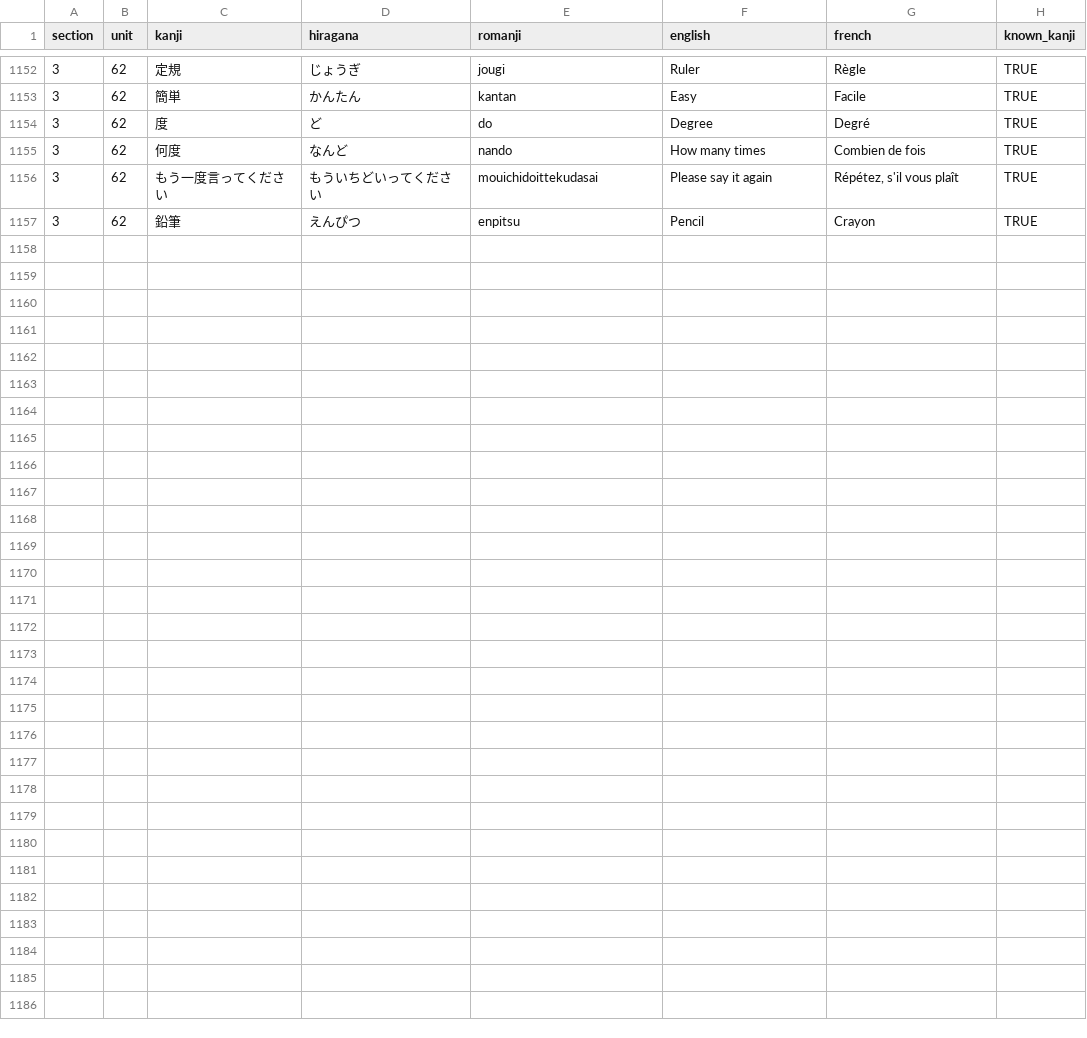
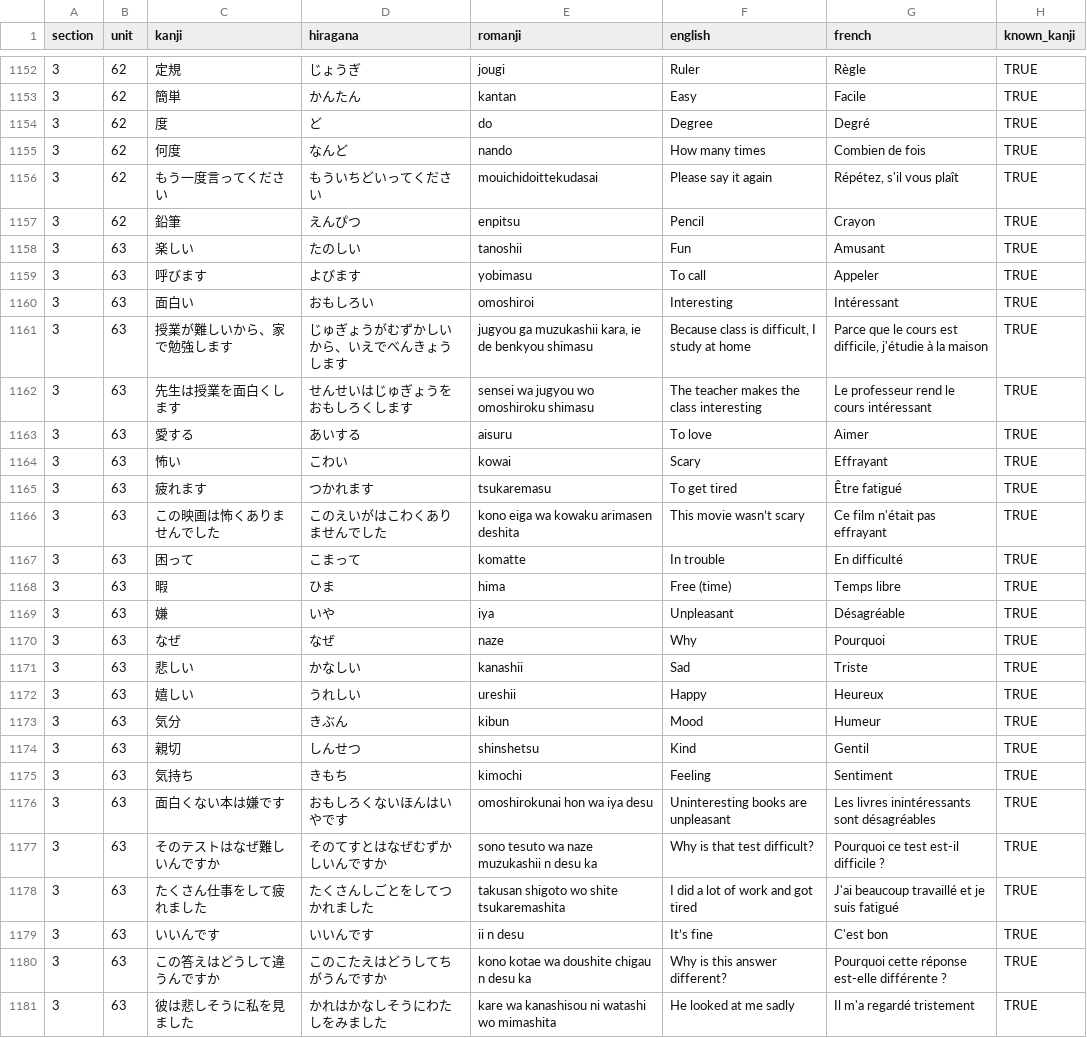
Before and after one commit to f-nicolai/japanese_leanring, a CSV file: data/words.csv, drawn as a sheet; only a part is shown, gaps mark what is left out.

```diff
--- a/data/words.csv
+++ b/data/words.csv
@@ -1157 +1157,25 @@
 3;62;鉛筆;えんぴつ;enpitsu;Pencil;Crayon;TRUE
+3;63;楽しい;たのしい;tanoshii;Fun;Amusant;TRUE
+3;63;呼びます;よびます;yobimasu;To call;Appeler;TRUE
+3;63;面白い;おもしろい;omoshiroi;Interesting;Intéressant;TRUE
+3;63;授業が難しいから、家で勉強します;じゅぎょうがむずかしいから、いえでべんきょうします;jugyou ga muzukashii kara, ie de benkyou shimasu;Because class is difficult, I study at home;Parce que le cours est difficile, j'étudie à la maison;TRUE
+3;63;先生は授業を面白くします;せんせいはじゅぎょうをおもしろくします;sensei wa jugyou wo omoshiroku shimasu;The teacher makes the class interesting;Le professeur rend le cours intéressant;TRUE
+3;63;愛する;あいする;aisuru;To love;Aimer;TRUE
+3;63;怖い;こわい;kowai;Scary;Effrayant;TRUE
+3;63;疲れます;つかれます;tsukaremasu;To get tired;Être fatigué;TRUE
+3;63;この映画は怖くありませんでした;このえいがはこわくありませんでした;kono eiga wa kowaku arimasen deshita;This movie wasn’t scary;Ce film n'était pas effrayant;TRUE
+3;63;困って;こまって;komatte;In trouble;En difficulté;TRUE
+3;63;暇;ひま;hima;Free (time);Temps libre;TRUE
+3;63;嫌;いや;iya;Unpleasant;Désagréable;TRUE
+3;63;なぜ;なぜ;naze;Why;Pourquoi;TRUE
+3;63;悲しい;かなしい;kanashii;Sad;Triste;TRUE
+3;63;嬉しい;うれしい;ureshii;Happy;Heureux;TRUE
+3;63;気分;きぶん;kibun;Mood;Humeur;TRUE
+3;63;親切;しんせつ;shinshetsu;Kind;Gentil;TRUE
+3;63;気持ち;きもち;kimochi;Feeling;Sentiment;TRUE
+3;63;面白くない本は嫌です;おもしろくないほんはいやです;omoshirokunai hon wa iya desu;Uninteresting books are unpleasant;Les livres inintéressants sont désagréables;TRUE
+3;63;そのテストはなぜ難しいんですか;そのてすとはなぜむずかしいんですか;sono tesuto wa naze muzukashii n desu ka;Why is that test difficult?;Pourquoi ce test est-il difficile ?;TRUE
+3;63;たくさん仕事をして疲れました;たくさんしごとをしてつかれました;takusan shigoto wo shite tsukaremashita;I did a lot of work and got tired;J'ai beaucoup travaillé et je suis fatigué;TRUE
+3;63;いいんです;いいんです;ii n desu;It’s fine;C'est bon;TRUE
+3;63;この答えはどうして違うんですか;このこたえはどうしてちがうんですか;kono kotae wa doushite chigau n desu ka;Why is this answer different?;Pourquoi cette réponse est-elle différente ?;TRUE
+3;63;彼は悲しそうに私を見ました;かれはかなしそうにわたしをみました;kare wa kanashisou ni watashi wo mimashita;He looked at me sadly;Il m'a regardé tristement;TRUE
```
Also changed, not shown: data/verbs.csv.
